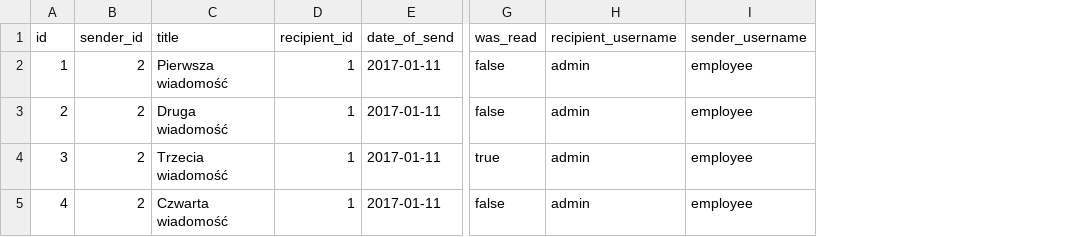
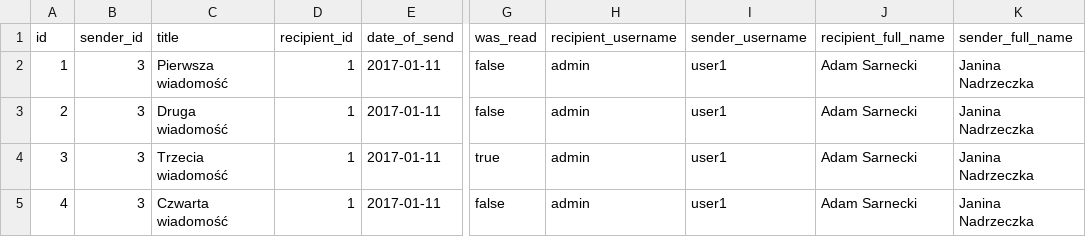
Before and after one commit to Nomad95/IKMS, a CSV file: IKMS-server/src/main/resources/liquibase/data/messages.csv, drawn as a sheet; only a part is shown, gaps mark what is left out; the diff names each change by its address in the sheet, - before the commit and + after, or states it on an @@ line.

Commit message:
Added fullName to message and sender_id to notification

```diff
--- a/IKMS-server/src/main/resources/liquibase/data/messages.csv
+++ b/IKMS-server/src/main/resources/liquibase/data/messages.csv
+column J (recipient_full_name), rows 2-5: all Adam Sarnecki
+column K (sender_full_name), rows 2-5: all Janina Nadrzeczka
-B2:B5 (sender_id): 2
+B2:B5 (sender_id): 3
-I2:I5 (sender_username): employee
+I2:I5 (sender_username): user1
```
Also changed, not shown: IKMS-server/src/main/resources/liquibase/data/notifications.csv, 15 other files.
